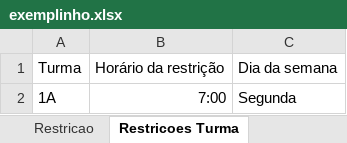
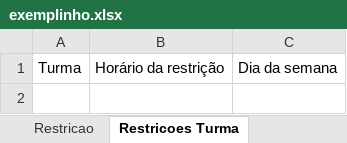
Before and after one commit to phumacinha/Problema-de-Geracao-de-Horarios, an Excel workbook: instancias/exemplinho.xlsx, sheet Restricoes Turma, drawn as a sheet; values as stored, in another font and other column widths than the file's, no borders; the diff names each change by its address in the sheet, - before the commit and + after, or states it on an @@ line.

```diff
--- a/instancias/exemplinho.xlsx (sheet Restricoes Turma)
+++ b/instancias/exemplinho.xlsx (sheet Restricoes Turma)
-row 2: 1A | 7:00 | Segunda
```
Also changed, not shown: sheet Dados, sheet Restricao, sheet Preferencias, 3 other files.
